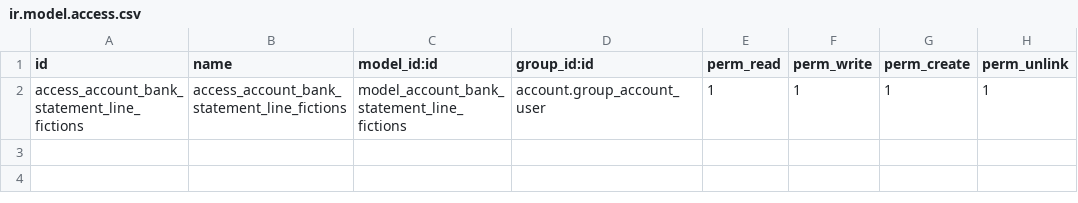
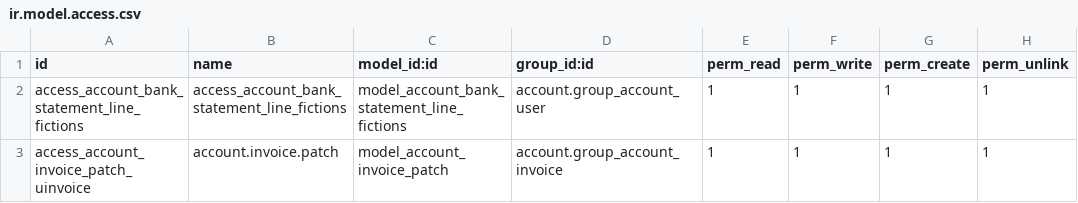
Before and after one commit to MOROPO-SURL/M0C0-Addons, a CSV file: Resilient/m0c0_account/security/ir.model.access.csv, drawn as a sheet; the diff names each change by its address in the sheet, - before the commit and + after, or states it on an @@ line.

```diff
--- a/Resilient/m0c0_account/security/ir.model.access.csv
+++ b/Resilient/m0c0_account/security/ir.model.access.csv
+row 3: access_account_invoice_patch_uinvoice | account.invoice.patch | model_account_invoice_patch | account.group_account_invoice | 1 | 1 | 1 | 1
```
Also changed, not shown: 3 other files.
